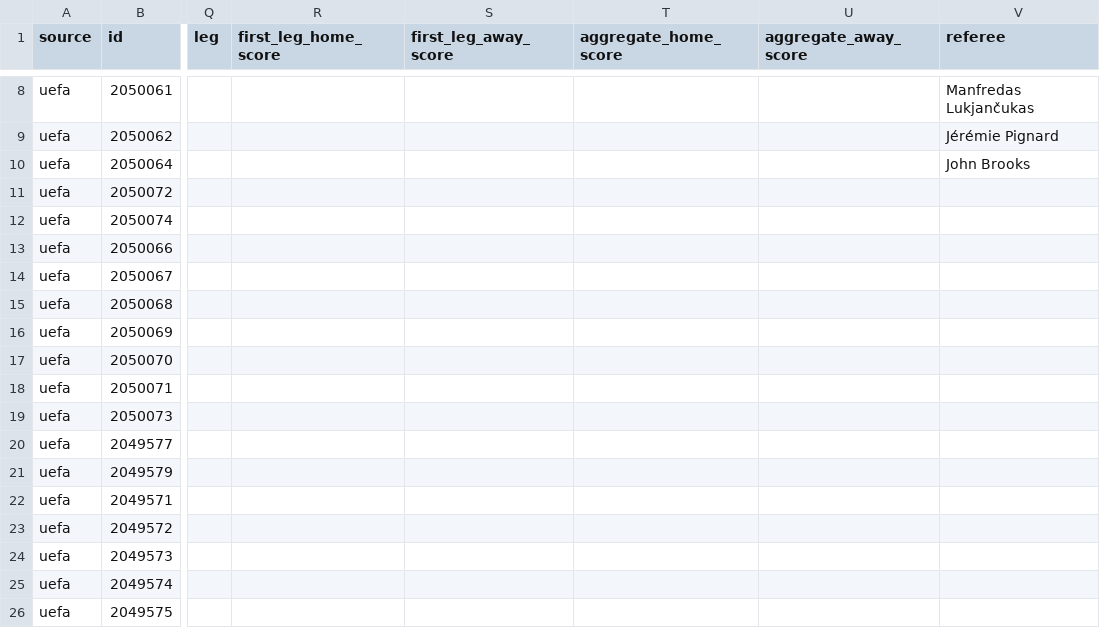
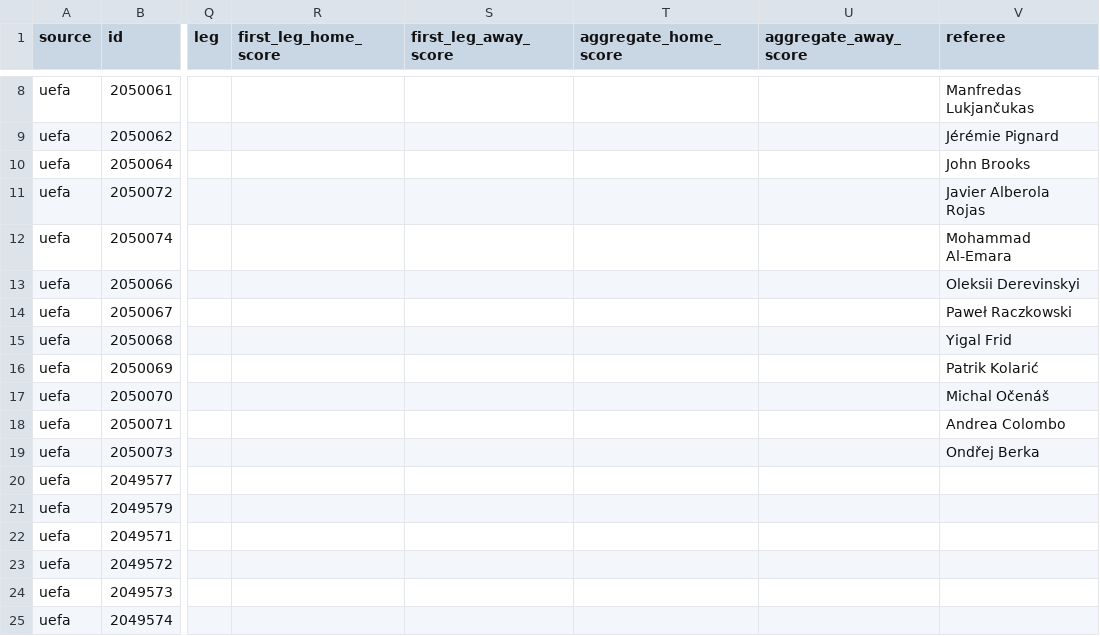
Before and after one commit to bogdasovandrej/xg-edge, a CSV file: reports/live/current_fixtures.csv, drawn as a sheet; only a part is shown, gaps mark what is left out; the shorter side is filled out with more unchanged rows; the diff names each change by its address in the sheet, - before the commit and + after, or states it on an @@ line.

```diff
--- a/reports/live/current_fixtures.csv
+++ b/reports/live/current_fixtures.csv
-V11 (referee): (empty)
+V11 (referee): Javier Alberola Rojas
-V12 (referee): (empty)
+V12 (referee): Mohammad Al-Emara
-V13 (referee): (empty)
+V13 (referee): Oleksii Derevinskyi
-V14 (referee): (empty)
+V14 (referee): Paweł Raczkowski
-V15 (referee): (empty)
+V15 (referee): Yigal Frid
-V16 (referee): (empty)
+V16 (referee): Patrik Kolarić
-V17 (referee): (empty)
+V17 (referee): Michal Očenáš
-V18 (referee): (empty)
+V18 (referee): Andrea Colombo
-V19 (referee): (empty)
+V19 (referee): Ondřej Berka
```
Also changed, not shown: 7 other files.
